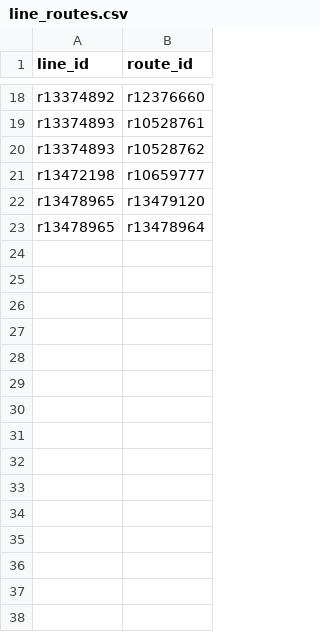
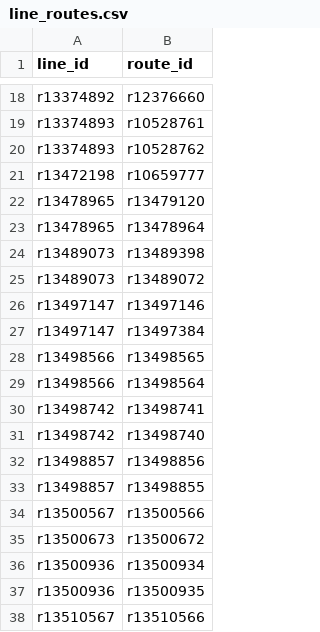
Before and after one commit to Jungle-Bus/KochiTransport_exports_ci, a CSV file: line_routes.csv, drawn as a sheet; only a part is shown, gaps mark what is left out; the diff names each change by its address in the sheet, - before the commit and + after, or states it on an @@ line.

```diff
--- a/line_routes.csv
+++ b/line_routes.csv
+row 24: r13489073 | r13489398
+row 25: r13489073 | r13489072
+row 26: r13497147 | r13497146
+row 27: r13497147 | r13497384
+row 28: r13498566 | r13498565
+row 29: r13498566 | r13498564
+row 30: r13498742 | r13498741
+row 31: r13498742 | r13498740
+row 32: r13498857 | r13498856
+row 33: r13498857 | r13498855
+row 34: r13500567 | r13500566
+row 35: r13500673 | r13500672
+row 36: r13500936 | r13500934
+row 37: r13500936 | r13500935
+row 38: r13510567 | r13510566
```
Also changed, not shown: lines_for_unroll.csv, 17 other files.
